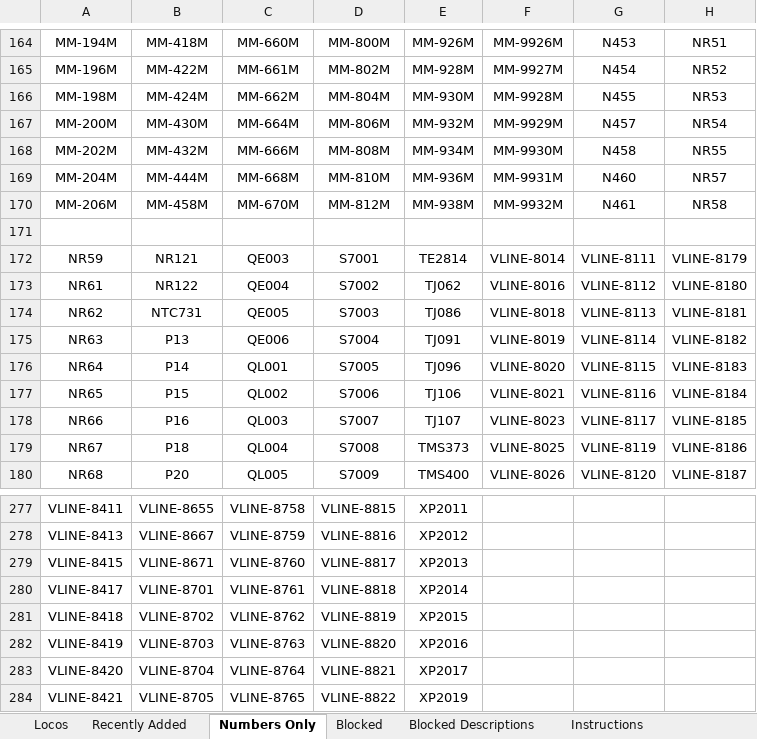
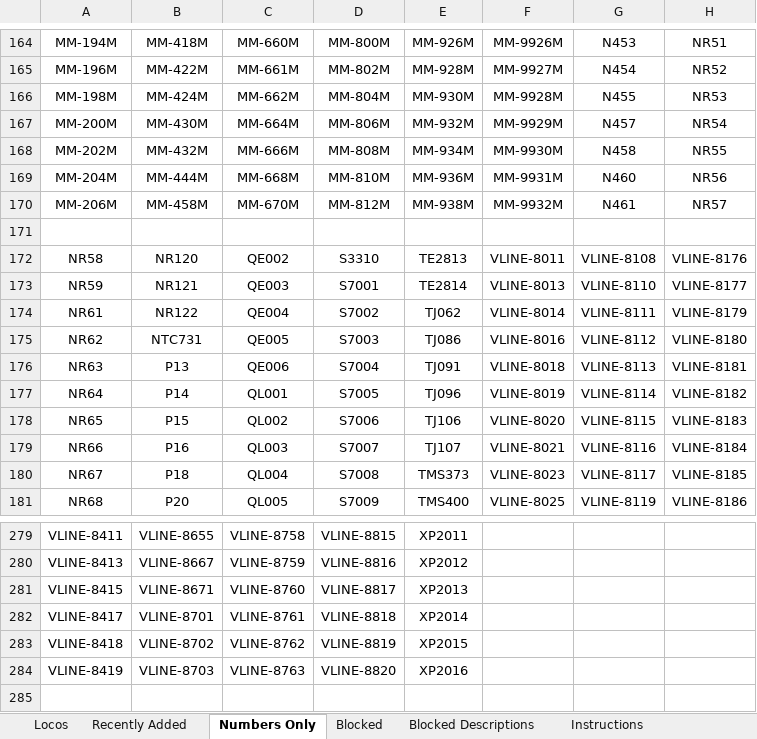
Before and after one commit to grahame21/railops-frontend, an Excel workbook: downloads/loco_database.xlsx, sheet Numbers Only, drawn as a sheet; only a part is shown, gaps mark what is left out; values as stored, in another font and other column widths than the file's, no borders; removed rows and columns are numbered as before the commit, all else as after; the diff covers the shown part only; the diff names each change by its address in the sheet, - before the commit and + after, or states it on an @@ line.

```diff
--- a/downloads/loco_database.xlsx (sheet Numbers Only)
+++ b/downloads/loco_database.xlsx (sheet Numbers Only)
-H169: NR57
+H169: NR56
-H170: NR58
+H170: NR57
+row 172: NR58 | NR120 | QE002 | S3310 | TE2813 | VLINE-8011 | VLINE-8108 | VLINE-8176
-F173: VLINE-8014
+F173: VLINE-8013
-G173: VLINE-8111
+G173: VLINE-8110
-H173: VLINE-8179
+H173: VLINE-8177
-F174: VLINE-8016
+F174: VLINE-8014
-G174: VLINE-8112
+G174: VLINE-8111
-H174: VLINE-8180
+H174: VLINE-8179
-F175: VLINE-8018
+F175: VLINE-8016
-G175: VLINE-8113
+G175: VLINE-8112
-H175: VLINE-8181
+H175: VLINE-8180
-F176: VLINE-8019
+F176: VLINE-8018
-G176: VLINE-8114
+G176: VLINE-8113
-H176: VLINE-8182
+H176: VLINE-8181
-F177: VLINE-8020
+F177: VLINE-8019
-G177: VLINE-8115
+G177: VLINE-8114
-H177: VLINE-8183
+H177: VLINE-8182
-F178: VLINE-8021
+F178: VLINE-8020
-G178: VLINE-8116
+G178: VLINE-8115
-H178: VLINE-8184
+H178: VLINE-8183
-F179: VLINE-8023
+F179: VLINE-8021
-G179: VLINE-8117
+G179: VLINE-8116
-H179: VLINE-8185
+H179: VLINE-8184
-F180: VLINE-8025
+F180: VLINE-8023
-G180: VLINE-8119
+G180: VLINE-8117
-H180: VLINE-8186
+H180: VLINE-8185
-F181: VLINE-8026
+F181: VLINE-8025
-G181: VLINE-8120
+G181: VLINE-8119
-H181: VLINE-8187
+H181: VLINE-8186
-row 283: VLINE-8420 | VLINE-8704 | VLINE-8764 | VLINE-8821 | XP2017
-row 284: VLINE-8421 | VLINE-8705 | VLINE-8765 | VLINE-8822 | XP2019
```
Also changed, not shown: 2 added rows, 1 removed row and 212 edited cells elsewhere in this sheet, sheet Locos, sheet Recently Added, downloads/loco_numbers_only.xlsx, 3 other files.
